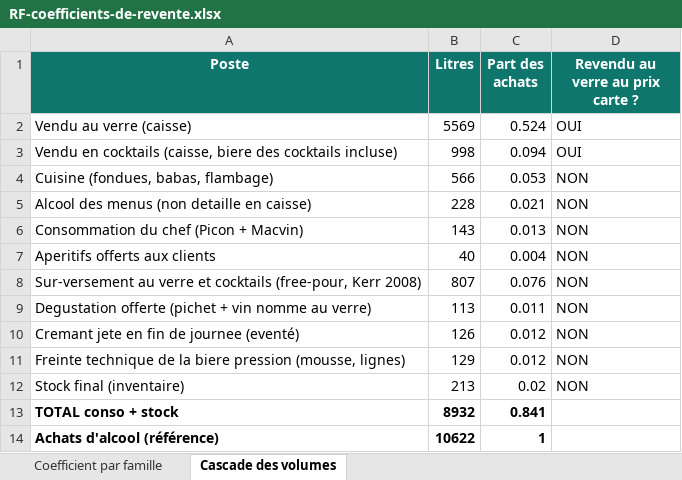
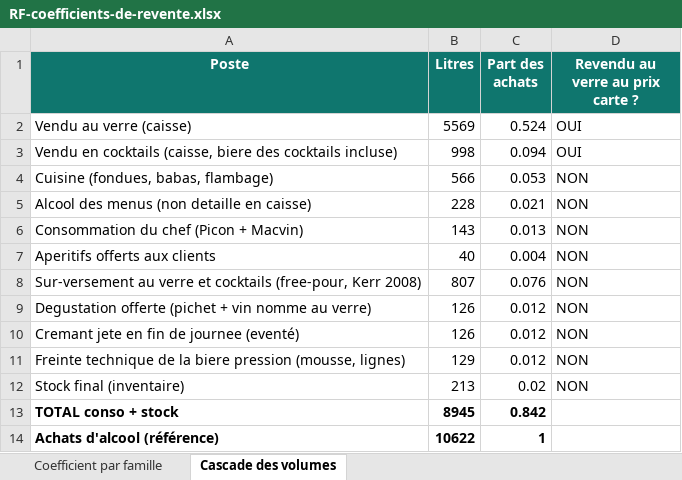
Before and after one commit to maevaPasteur/demi-lune-fisc, an Excel workbook: public/documents/pieces-defense/RF-coefficients-de-revente.xlsx, sheet Cascade des volumes, drawn as a sheet; values as stored, in another font and other column widths than the file's, no borders; the diff names each change by its address in the sheet, - before the commit and + after, or states it on an @@ line.

```diff
--- a/public/documents/pieces-defense/RF-coefficients-de-revente.xlsx (sheet Cascade des volumes)
+++ b/public/documents/pieces-defense/RF-coefficients-de-revente.xlsx (sheet Cascade des volumes)
-B9 (Litres): 113
+B9 (Litres): 126
-C9 (Part des achats): 0.011
+C9 (Part des achats): 0.012
-B13 (Litres): 8932
+B13 (Litres): 8945
-C13 (Part des achats): 0.841
+C13 (Part des achats): 0.842
```
Also changed, not shown: sheet Coefficient par famille, public/documents/pieces-defense/Consommation-personnel-et-offerts.xlsx, public/documents/pieces-defense/RF-offerts-remises-pertes.xlsx, 29 other files.
